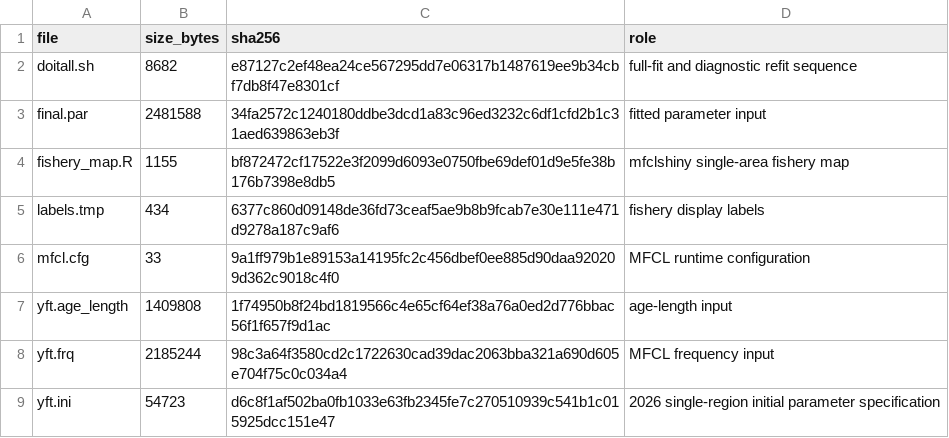
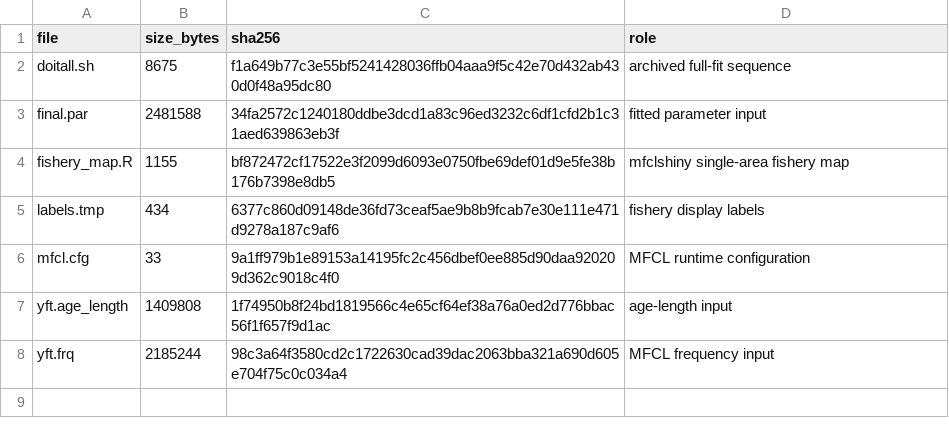
Before and after one commit to PacificCommunity/ofp-sam-bet-2026-single-area, a CSV file: steps/YFT/input_manifest.csv, drawn as a sheet.

Commit message:
Limit fresh-makepar diagnostics to BET

```diff
--- a/steps/YFT/input_manifest.csv
+++ b/steps/YFT/input_manifest.csv
@@ -1,3 +1,3 @@
 file,size_bytes,sha256,role
-doitall.sh,8682,e87127c2ef48ea24ce567295dd7e06317b1487619ee9b34cbf7db8f47e8301cf,full-fit and diagnostic refit sequence
+doitall.sh,8675,f1a649b77c3e55bf5241428036ffb04aaa9f5c42e70d432ab430d0f48a95dc80,archived full-fit sequence
 final.par,2481588,34fa2572c1240180ddbe3dcd1a83c96ed3232c6df1cfd2b1c31aed639863eb3f,fitted parameter input
@@ -8,2 +8 @@ yft.age_length,1409808,1f74950b8f24bd1819566c4e65cf64ef38a76a0ed2d776bbac56f1f65
 yft.frq,2185244,98c3a64f3580cd2c1722630cad39dac2063bba321a690d605e704f75c0c034a4,MFCL frequency input
-yft.ini,54723,d6c8f1af502ba0fb1033e63fb2345fe7c270510939c541b1c015925dcc151e47,2026 single-region initial parameter specification
```
Also changed, not shown: 4 other files.
